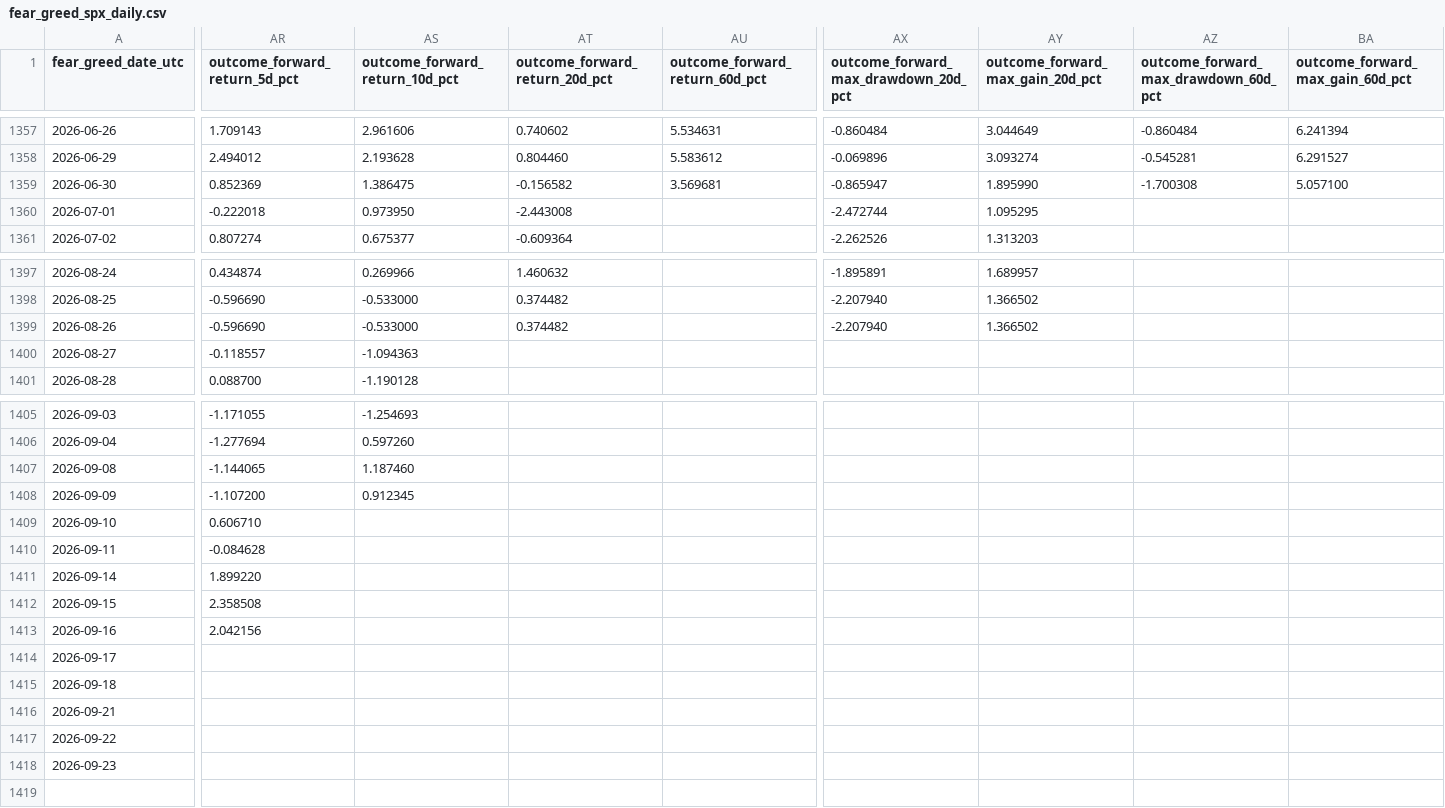
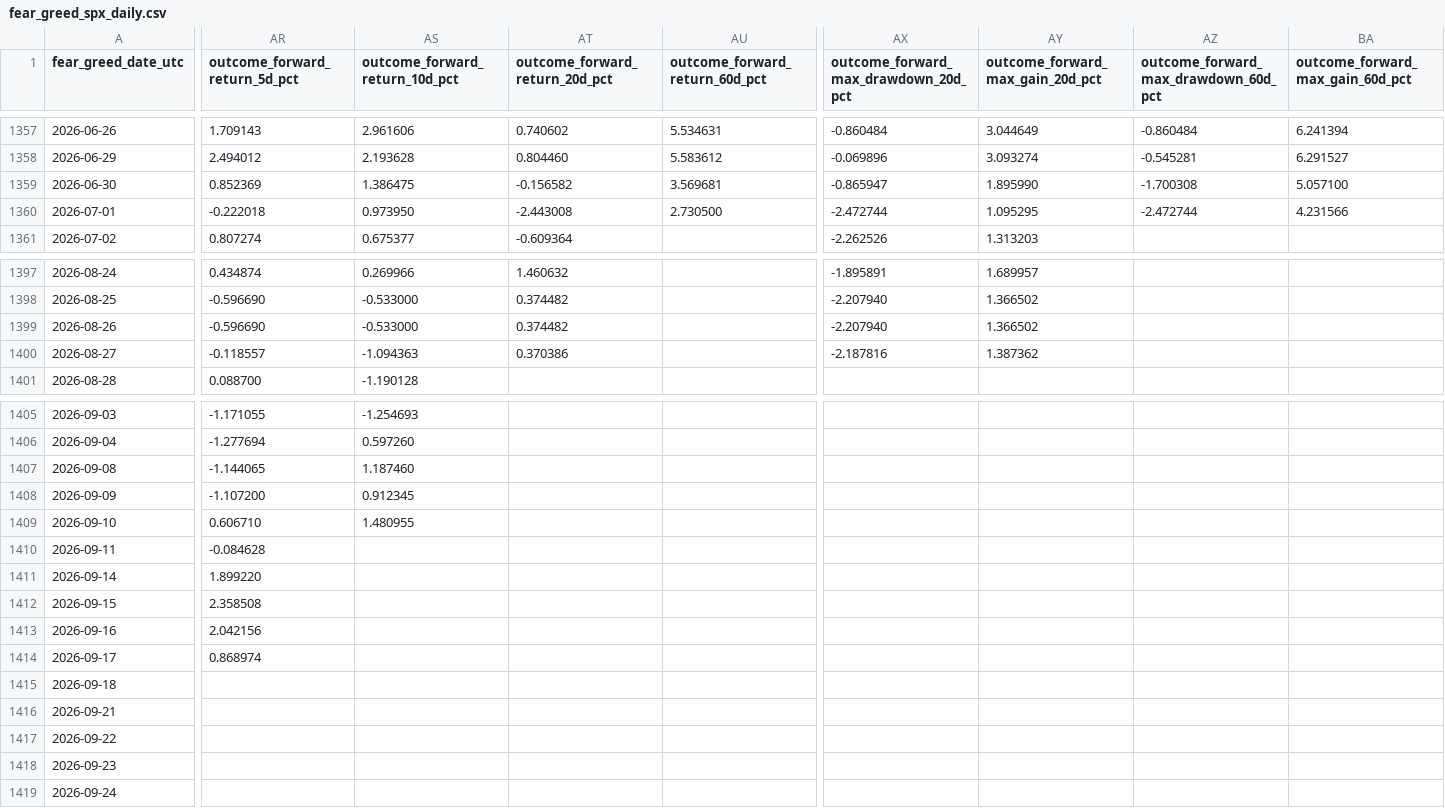
Before and after one commit to george962/FearGreedIndex, a CSV file: data/fear_greed_spx_daily.csv, drawn as a sheet; only a part is shown, gaps mark what is left out; rows hold the shown columns only; the diff covers the shown part only; the diff names each change by its address in the sheet, - before the commit and + after, or states it on an @@ line.

```diff
--- a/data/fear_greed_spx_daily.csv
+++ b/data/fear_greed_spx_daily.csv
-AU1360 (outcome_forward_return_60d_pct): (empty)
+AU1360 (outcome_forward_return_60d_pct): 2.730500
-AZ1360: (empty)
+AZ1360: -2.472744
-BA1360 (outcome_forward_max_gain_60d_pct): (empty)
+BA1360 (outcome_forward_max_gain_60d_pct): 4.231566
-AT1400 (outcome_forward_return_20d_pct): (empty)
+AT1400 (outcome_forward_return_20d_pct): 0.370386
-AX1400: (empty)
+AX1400: -2.187816
-AY1400 (outcome_forward_max_gain_20d_pct): (empty)
+AY1400 (outcome_forward_max_gain_20d_pct): 1.387362
-AS1409 (outcome_forward_return_10d_pct): (empty)
+AS1409 (outcome_forward_return_10d_pct): 1.480955
-AR1414 (outcome_forward_return_5d_pct): (empty)
+AR1414 (outcome_forward_return_5d_pct): 0.868974
+row 1419: 2026-09-24
```
Also changed, not shown: 3 edited cells elsewhere in this file, data/signal_ledger.csv, data/spx_daily.csv.
